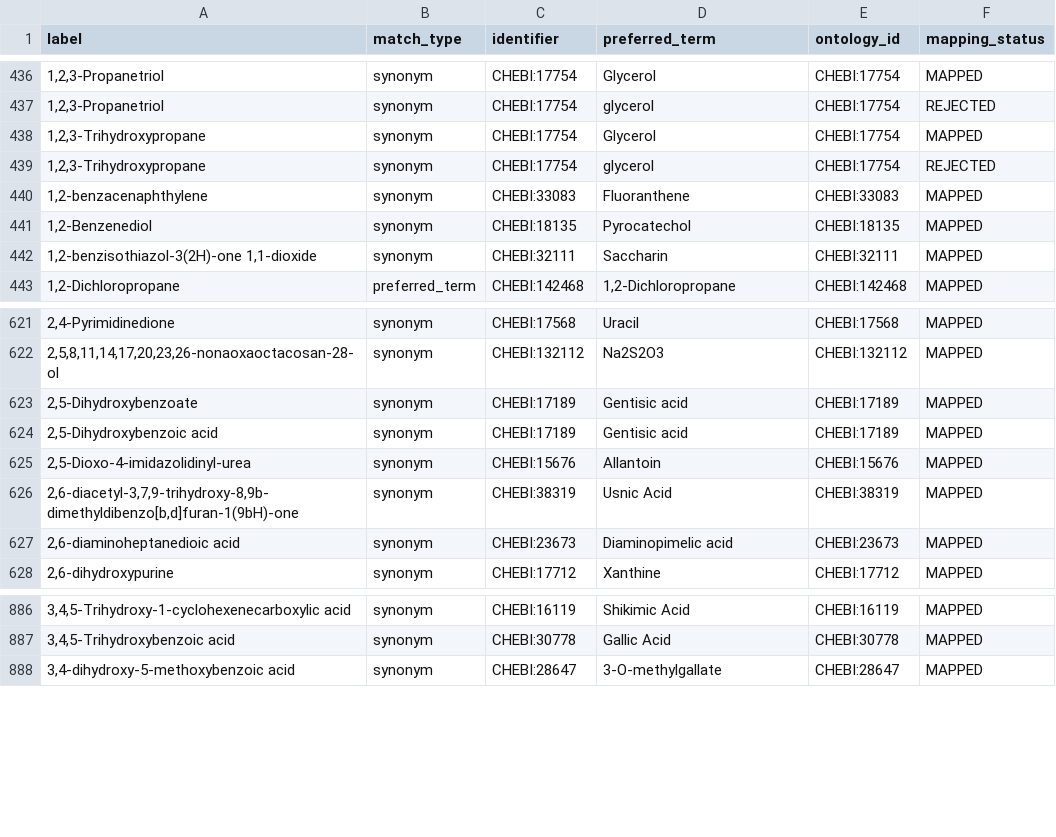
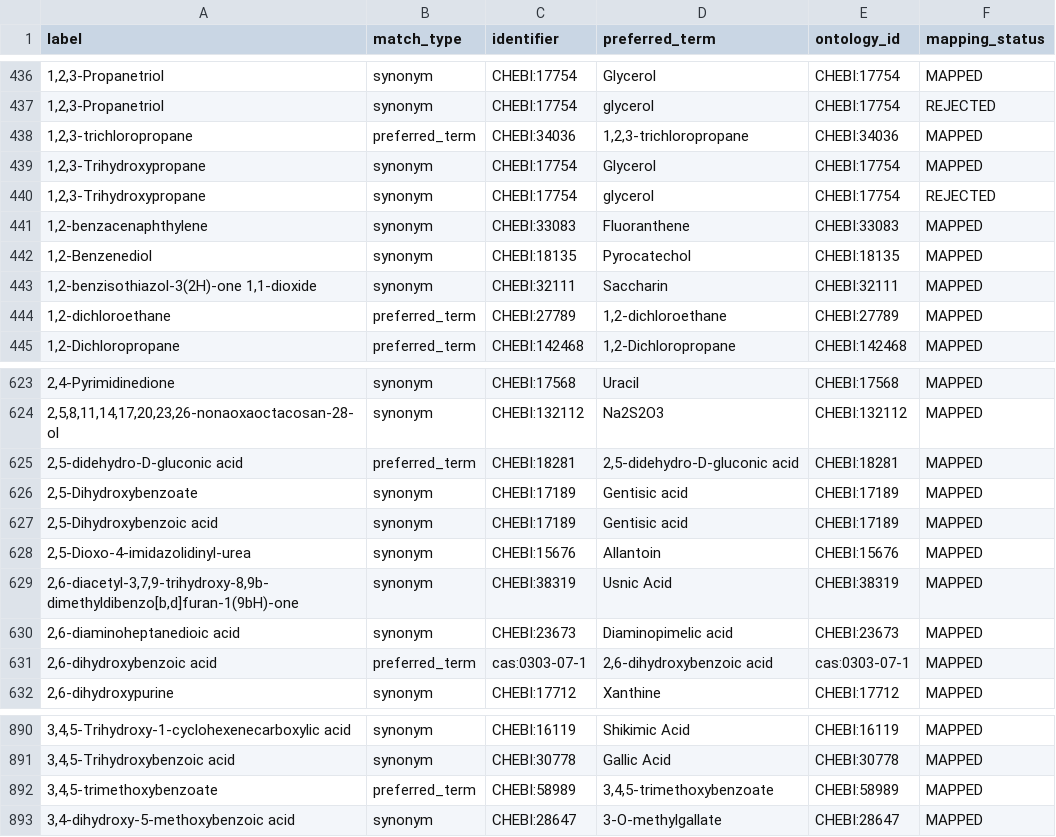
Before and after one commit to CultureBotAI/MediaIngredientMech, a CSV file: docs/data/label_index.csv, drawn as a sheet; only a part is shown, gaps mark what is left out; the diff covers the shown part only; the diff names each change by its address in the sheet, - before the commit and + after, or states it on an @@ line.

```diff
--- a/docs/data/label_index.csv
+++ b/docs/data/label_index.csv
+row 438: 1,2,3-trichloropropane | preferred_term | CHEBI:34036 | 1,2,3-trichloropropane | CHEBI:34036 | MAPPED
+row 444: 1,2-dichloroethane | preferred_term | CHEBI:27789 | 1,2-dichloroethane | CHEBI:27789 | MAPPED
+row 625: 2,5-didehydro-D-gluconic acid | preferred_term | CHEBI:18281 | 2,5-didehydro-D-gluconic acid | CHEBI:18281 | MAPPED
+row 631: 2,6-dihydroxybenzoic acid | preferred_term | cas:0303-07-1 | 2,6-dihydroxybenzoic acid | cas:0303-07-1 | MAPPED
+row 892: 3,4,5-trimethoxybenzoate | preferred_term | CHEBI:58989 | 3,4,5-trimethoxybenzoate | CHEBI:58989 | MAPPED
```
Also changed, not shown: 1 added row and 15 edited cells elsewhere in this file, docs/data/all_ingredients.csv, docs/data/mapped_ingredients.csv, 6 other files.
